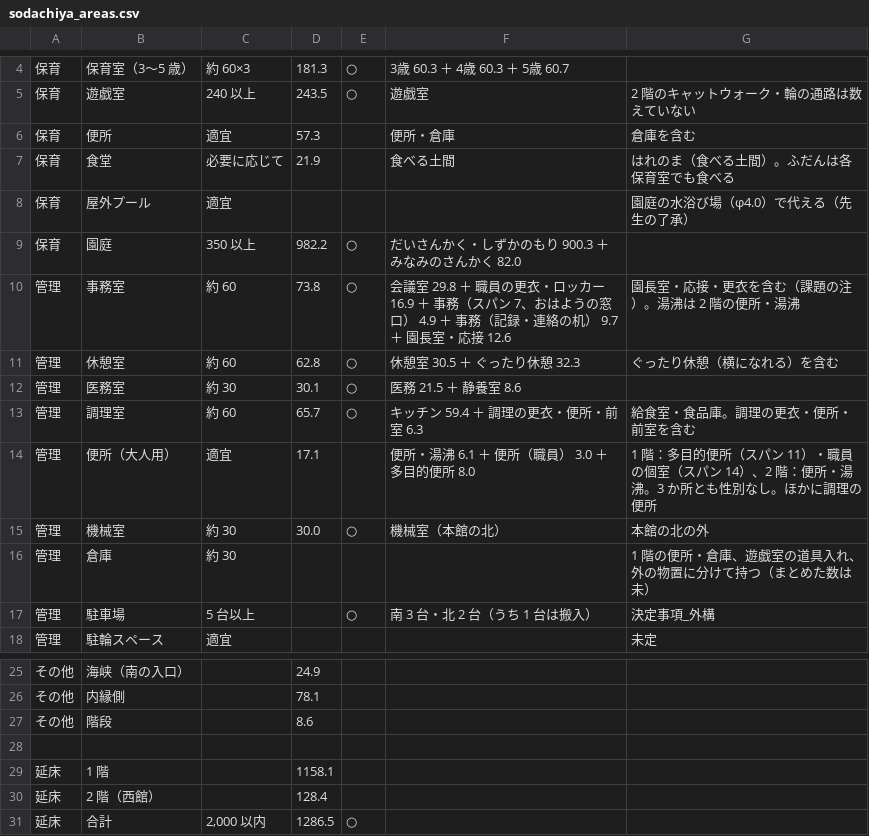
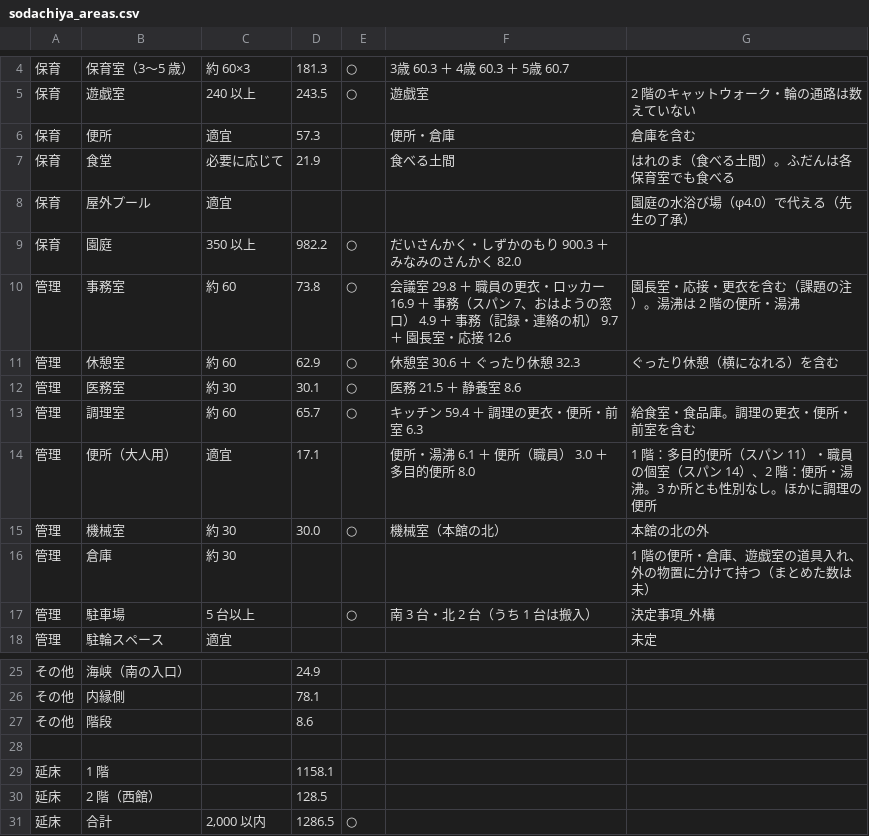
Before and after one commit to kidayasuo/atelier, a CSV file: sodachiya/model/drawings/sodachiya_areas.csv, drawn as a sheet; only a part is shown, gaps mark what is left out.

```diff
--- a/sodachiya/model/drawings/sodachiya_areas.csv
+++ b/sodachiya/model/drawings/sodachiya_areas.csv
@@ -10,3 +10,3 @@
 管理,事務室,約 60,73.8,○,会議室 29.8 ＋ 職員の更衣・ロッカー 16.9 ＋ 事務（スパン 7、おはようの窓口） 4.9 ＋ 事務（記録・連絡の机） 9.7 ＋ 園長室・応接 12.6,園長室・応接・更衣を含む（課題の注）。湯沸は 2 階の便所・湯沸
-管理,休憩室,約 60,62.8,○,休憩室 30.5 ＋ ぐったり休憩 32.3,ぐったり休憩（横になれる）を含む
+管理,休憩室,約 60,62.9,○,休憩室 30.6 ＋ ぐったり休憩 32.3,ぐったり休憩（横になれる）を含む
 管理,医務室,約 30,30.1,○,医務 21.5 ＋ 静養室 8.6,
@@ -29,3 +29,3 @@
 延床,1 階,,1158.1
-延床,2 階（西館）,,128.4
+延床,2 階（西館）,,128.5
 延床,合計,"2,000 以内",1286.5,○
```
Also changed, not shown: 19 other files.
